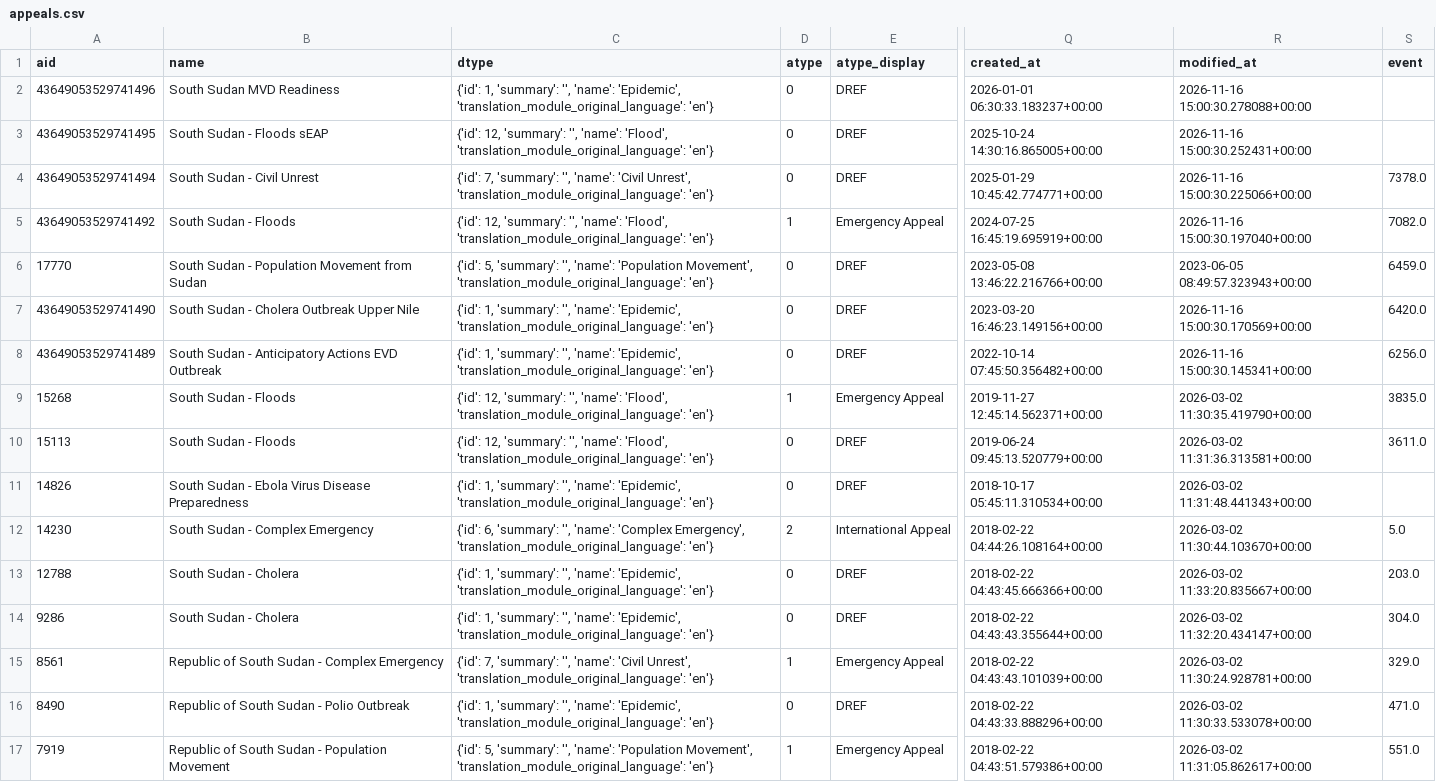
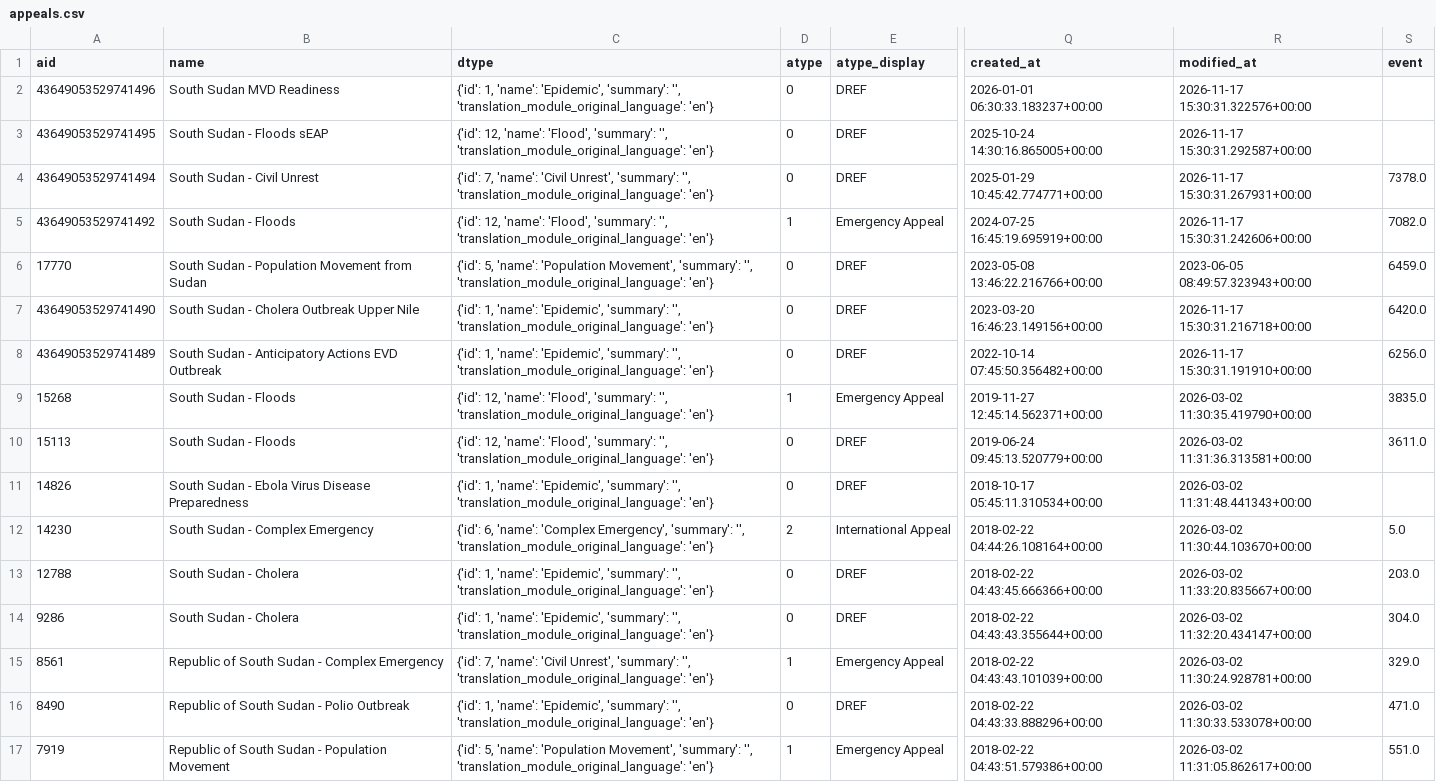
Before and after one commit to jayasekhon/South-Sudan-Dashboard, a CSV file: data/appeals.csv, drawn as a sheet; only a part is shown, gaps mark what is left out; the diff names each change by its address in the sheet, - before the commit and + after, or states it on an @@ line.

```diff
--- a/data/appeals.csv
+++ b/data/appeals.csv
-C2 (dtype): {'id': 1, 'summary': '', 'name': 'Epidemic', 'translation_module_original_language': 'en'}
+C2 (dtype): {'id': 1, 'name': 'Epidemic', 'summary': '', 'translation_module_original_language': 'en'}
-R2 (modified_at): 2026-11-16 15:00:30.278088+00:00
+R2 (modified_at): 2026-11-17 15:30:31.322576+00:00
-C3 (dtype): {'id': 12, 'summary': '', 'name': 'Flood', 'translation_module_original_language': 'en'}
+C3 (dtype): {'id': 12, 'name': 'Flood', 'summary': '', 'translation_module_original_language': 'en'}
-R3 (modified_at): 2026-11-16 15:00:30.252431+00:00
+R3 (modified_at): 2026-11-17 15:30:31.292587+00:00
-C4 (dtype): {'id': 7, 'summary': '', 'name': 'Civil Unrest', 'translation_module_original_language': 'en'}
+C4 (dtype): {'id': 7, 'name': 'Civil Unrest', 'summary': '', 'translation_module_original_language': 'en'}
-R4 (modified_at): 2026-11-16 15:00:30.225066+00:00
+R4 (modified_at): 2026-11-17 15:30:31.267931+00:00
-C5 (dtype): {'id': 12, 'summary': '', 'name': 'Flood', 'translation_module_original_language': 'en'}
+C5 (dtype): {'id': 12, 'name': 'Flood', 'summary': '', 'translation_module_original_language': 'en'}
-R5 (modified_at): 2026-11-16 15:00:30.197040+00:00
+R5 (modified_at): 2026-11-17 15:30:31.242606+00:00
-C6 (dtype): {'id': 5, 'summary': '', 'name': 'Population Movement', 'translation_module_original_language': 'en'}
+C6 (dtype): {'id': 5, 'name': 'Population Movement', 'summary': '', 'translation_module_original_language': 'en'}
-C7:C8 (dtype): {'id': 1, 'summary': '', 'name': 'Epidemic', 'translation_module_original_language': 'en'}
+C7:C8 (dtype): {'id': 1, 'name': 'Epidemic', 'summary': '', 'translation_module_original_language': 'en'}
-R7 (modified_at): 2026-11-16 15:00:30.170569+00:00
+R7 (modified_at): 2026-11-17 15:30:31.216718+00:00
-R8 (modified_at): 2026-11-16 15:00:30.145341+00:00
+R8 (modified_at): 2026-11-17 15:30:31.191910+00:00
-C9:C10 (dtype): {'id': 12, 'summary': '', 'name': 'Flood', 'translation_module_original_language': 'en'}
+C9:C10 (dtype): {'id': 12, 'name': 'Flood', 'summary': '', 'translation_module_original_language': 'en'}
-C11 (dtype): {'id': 1, 'summary': '', 'name': 'Epidemic', 'translation_module_original_language': 'en'}
+C11 (dtype): {'id': 1, 'name': 'Epidemic', 'summary': '', 'translation_module_original_language': 'en'}
-C12 (dtype): {'id': 6, 'summary': '', 'name': 'Complex Emergency', 'translation_module_original_language': 'en'}
+C12 (dtype): {'id': 6, 'name': 'Complex Emergency', 'summary': '', 'translation_module_original_language': 'en'}
-C13:C14 (dtype): {'id': 1, 'summary': '', 'name': 'Epidemic', 'translation_module_original_language': 'en'}
+C13:C14 (dtype): {'id': 1, 'name': 'Epidemic', 'summary': '', 'translation_module_original_language': 'en'}
-C15 (dtype): {'id': 7, 'summary': '', 'name': 'Civil Unrest', 'translation_module_original_language': 'en'}
+C15 (dtype): {'id': 7, 'name': 'Civil Unrest', 'summary': '', 'translation_module_original_language': 'en'}
-C16 (dtype): {'id': 1, 'summary': '', 'name': 'Epidemic', 'translation_module_original_language': 'en'}
+C16 (dtype): {'id': 1, 'name': 'Epidemic', 'summary': '', 'translation_module_original_language': 'en'}
-C17 (dtype): {'id': 5, 'summary': '', 'name': 'Population Movement', 'translation_module_original_language': 'en'}
+C17 (dtype): {'id': 5, 'name': 'Population Movement', 'summary': '', 'translation_module_original_language': 'en'}
```
Also changed, not shown: data/emergencies.csv, data/funding_cbpf.csv, 5 other files.
